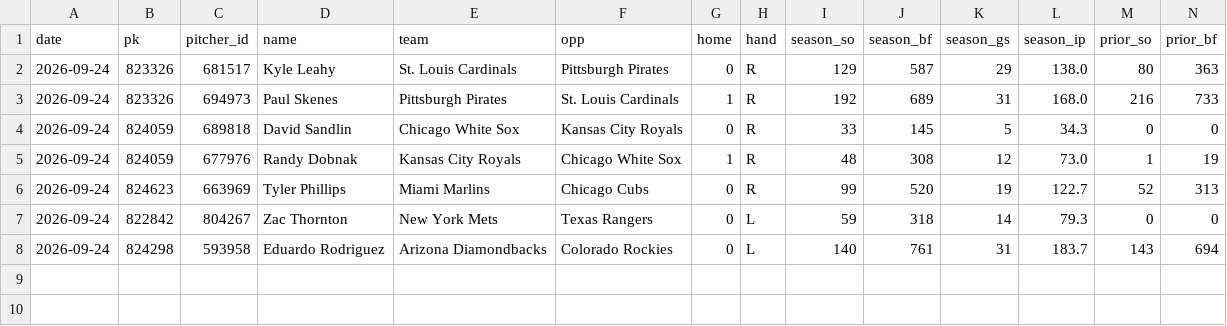
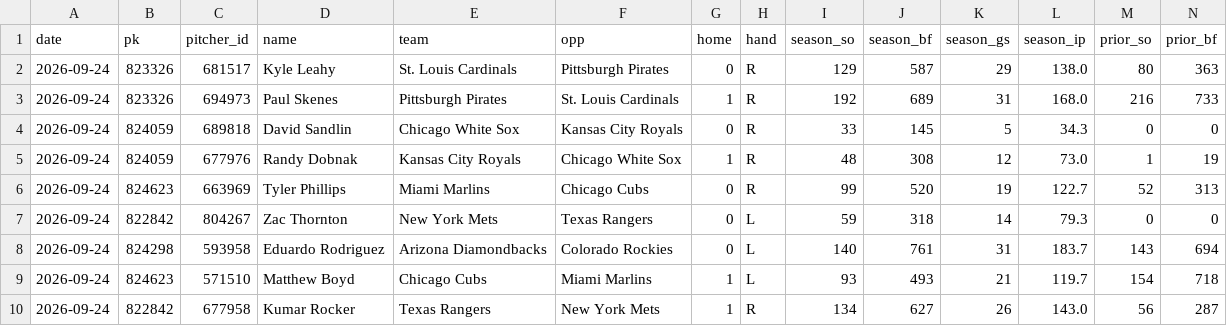
Before and after one commit to myles00price/baseball-model, a CSV file: k_lock_2026-09-24.csv, drawn as a sheet; only a part is shown; rows hold the shown columns only; the diff names each change by its address in the sheet, - before the commit and + after, or states it on an @@ line.

Commit message:
lineup lock update 2026-09-24

```diff
--- a/k_lock_2026-09-24.csv
+++ b/k_lock_2026-09-24.csv
+row 9: 2026-09-24 | 824623 | 571510 | Matthew Boyd | Chicago Cubs | Miami Marlins | 1 | L | 93 | 493 | 21 | 119.7 | 154 | 718
+row 10: 2026-09-24 | 822842 | 677958 | Kumar Rocker | Texas Rangers | New York Mets | 1 | R | 134 | 627 | 26 | 143.0 | 56 | 287
```
Also changed, not shown: picks_2026-09-24.csv, 5 other files.
